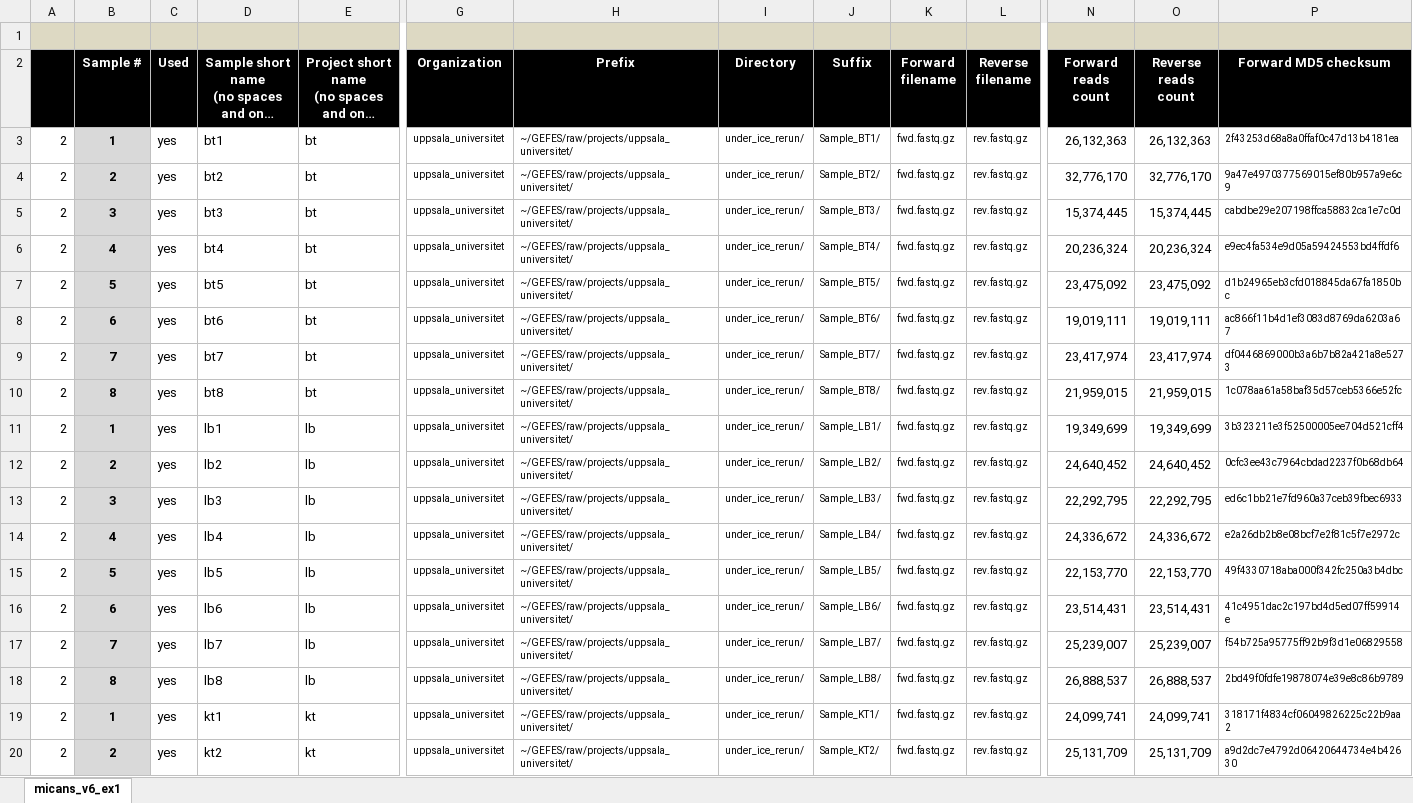
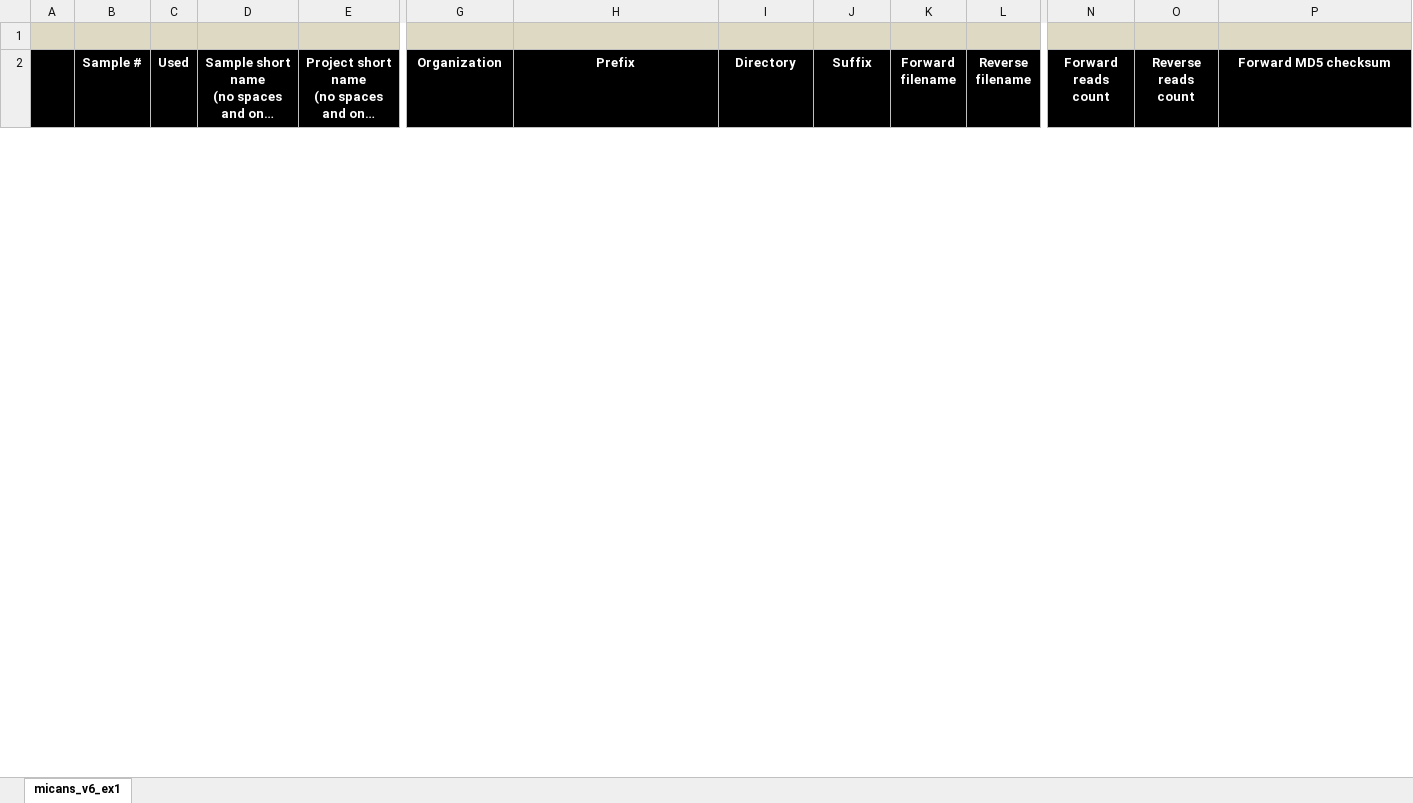
Before and after one commit to xapple/gefes, an Excel workbook: metadata/excel/projects/micans/deep_sulfur/metadata.xlsx, sheet micans_v6_ex1, drawn as a sheet; only a part is shown, gaps mark what is left out; long unchanged cells end in …; values as stored, in another font and other column widths than the file's, no borders; conditional formats not drawn; removed rows and columns are numbered as before the commit, all else as after; rows hold the shown columns only; the diff covers the shown part only; the diff names each change by its address in the sheet, - before the commit and + after, or states it on an @@ line.

```diff
--- a/metadata/excel/projects/micans/deep_sulfur/metadata.xlsx (sheet micans_v6_ex1)
+++ b/metadata/excel/projects/micans/deep_sulfur/metadata.xlsx (sheet micans_v6_ex1)
-row 3: 2 | 1 | yes | bt1 | bt | uppsala_universitet | ~/GEFES/raw/projects/uppsala_universitet/ | under_ice_rerun/ | Sample_BT1/ | fwd.fastq.gz | rev.fastq.gz | 26,132,363 | 26,132,363 | 2f43253d68a8a0ffaf0c47d13b4181ea
-row 4: 2 | 2 | yes | bt2 | bt | uppsala_universitet | ~/GEFES/raw/projects/uppsala_universitet/ | under_ice_rerun/ | Sample_BT2/ | fwd.fastq.gz | rev.fastq.gz | 32,776,170 | 32,776,170 | 9a47e4970377569015ef80b957a9e6c9
-row 5: 2 | 3 | yes | bt3 | bt | uppsala_universitet | ~/GEFES/raw/projects/uppsala_universitet/ | under_ice_rerun/ | Sample_BT3/ | fwd.fastq.gz | rev.fastq.gz | 15,374,445 | 15,374,445 | cabdbe29e207198ffca58832ca1e7c0d
-row 6: 2 | 4 | yes | bt4 | bt | uppsala_universitet | ~/GEFES/raw/projects/uppsala_universitet/ | under_ice_rerun/ | Sample_BT4/ | fwd.fastq.gz | rev.fastq.gz | 20,236,324 | 20,236,324 | e9ec4fa534e9d05a59424553bd4ffdf6
-row 7: 2 | 5 | yes | bt5 | bt | uppsala_universitet | ~/GEFES/raw/projects/uppsala_universitet/ | under_ice_rerun/ | Sample_BT5/ | fwd.fastq.gz | rev.fastq.gz | 23,475,092 | 23,475,092 | d1b24965eb3cfd018845da67fa1850bc
-row 8: 2 | 6 | yes | bt6 | bt | uppsala_universitet | ~/GEFES/raw/projects/uppsala_universitet/ | under_ice_rerun/ | Sample_BT6/ | fwd.fastq.gz | rev.fastq.gz | 19,019,111 | 19,019,111 | ac866f11b4d1ef3083d8769da6203a67
-row 9: 2 | 7 | yes | bt7 | bt | uppsala_universitet | ~/GEFES/raw/projects/uppsala_universitet/ | under_ice_rerun/ | Sample_BT7/ | fwd.fastq.gz | rev.fastq.gz | 23,417,974 | 23,417,974 | df0446869000b3a6b7b82a421a8e5273
-row 10: 2 | 8 | yes | bt8 | bt | uppsala_universitet | ~/GEFES/raw/projects/uppsala_universitet/ | under_ice_rerun/ | Sample_BT8/ | fwd.fastq.gz | rev.fastq.gz | 21,959,015 | 21,959,015 | 1c078aa61a58baf35d57ceb5366e52fc
-row 11: 2 | 1 | yes | lb1 | lb | uppsala_universitet | ~/GEFES/raw/projects/uppsala_universitet/ | under_ice_rerun/ | Sample_LB1/ | fwd.fastq.gz | rev.fastq.gz | 19,349,699 | 19,349,699 | 3b323211e3f52500005ee704d521cff4
-row 12: 2 | 2 | yes | lb2 | lb | uppsala_universitet | ~/GEFES/raw/projects/uppsala_universitet/ | under_ice_rerun/ | Sample_LB2/ | fwd.fastq.gz | rev.fastq.gz | 24,640,452 | 24,640,452 | 0cfc3ee43c7964cbdad2237f0b68db64
-row 13: 2 | 3 | yes | lb3 | lb | uppsala_universitet | ~/GEFES/raw/projects/uppsala_universitet/ | under_ice_rerun/ | Sample_LB3/ | fwd.fastq.gz | rev.fastq.gz | 22,292,795 | 22,292,795 | ed6c1bb21e7fd960a37ceb39fbec6933
-row 14: 2 | 4 | yes | lb4 | lb | uppsala_universitet | ~/GEFES/raw/projects/uppsala_universitet/ | under_ice_rerun/ | Sample_LB4/ | fwd.fastq.gz | rev.fastq.gz | 24,336,672 | 24,336,672 | e2a26db2b8e08bcf7e2f81c5f7e2972c
-row 15: 2 | 5 | yes | lb5 | lb | uppsala_universitet | ~/GEFES/raw/projects/uppsala_universitet/ | under_ice_rerun/ | Sample_LB5/ | fwd.fastq.gz | rev.fastq.gz | 22,153,770 | 22,153,770 | 49f4330718aba000f342fc250a3b4dbc
-row 16: 2 | 6 | yes | lb6 | lb | uppsala_universitet | ~/GEFES/raw/projects/uppsala_universitet/ | under_ice_rerun/ | Sample_LB6/ | fwd.fastq.gz | rev.fastq.gz | 23,514,431 | 23,514,431 | 41c4951dac2c197bd4d5ed07ff59914e
-row 17: 2 | 7 | yes | lb7 | lb | uppsala_universitet | ~/GEFES/raw/projects/uppsala_universitet/ | under_ice_rerun/ | Sample_LB7/ | fwd.fastq.gz | rev.fastq.gz | 25,239,007 | 25,239,007 | f54b725a95775ff92b9f3d1e06829558
-row 18: 2 | 8 | yes | lb8 | lb | uppsala_universitet | ~/GEFES/raw/projects/uppsala_universitet/ | under_ice_rerun/ | Sample_LB8/ | fwd.fastq.gz | rev.fastq.gz | 26,888,537 | 26,888,537 | 2bd49f0fdfe19878074e39e8c86b9789
-row 19: 2 | 1 | yes | kt1 | kt | uppsala_universitet | ~/GEFES/raw/projects/uppsala_universitet/ | under_ice_rerun/ | Sample_KT1/ | fwd.fastq.gz | rev.fastq.gz | 24,099,741 | 24,099,741 | 318171f4834cf06049826225c22b9aa2
-row 20: 2 | 2 | yes | kt2 | kt | uppsala_universitet | ~/GEFES/raw/projects/uppsala_universitet/ | under_ice_rerun/ | Sample_KT2/ | fwd.fastq.gz | rev.fastq.gz | 25,131,709 | 25,131,709 | a9d2dc7e4792d06420644734e4b42630
```
Also changed, not shown: 3 added rows and 5 removed rows elsewhere in this sheet, 4 other files.
